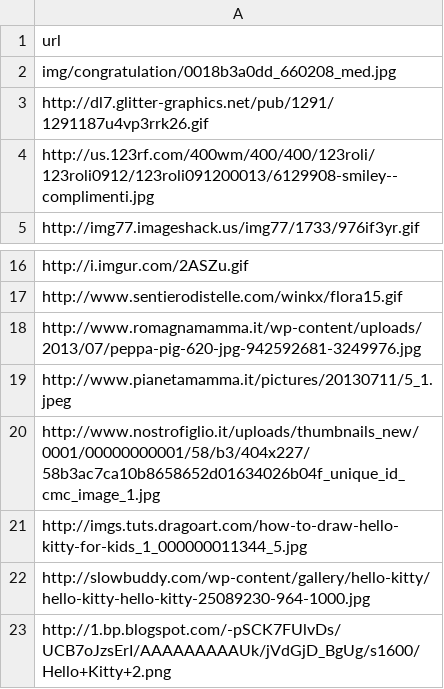
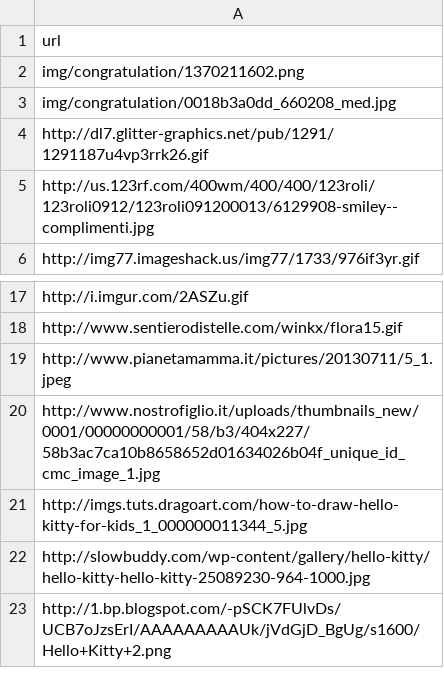
Before and after one commit to giuliano52/phphub, a CSV file: quiz/conf/congratulation.csv, drawn as a sheet; only a part is shown, gaps mark what is left out; removed rows and columns are numbered as before the commit, all else as after; the diff covers the shown part only; the diff names each change by its address in the sheet, - before the commit and + after, or states it on an @@ line.

Commit message:
aggiunte altre immagini su congratulations

```diff
--- a/quiz/conf/congratulation.csv
+++ b/quiz/conf/congratulation.csv
+row 2: img/congratulation/1370211602.png
-row 18: http://www.romagnamamma.it/wp-content/uploads/2013/07/peppa-pig-620-jpg-942592681-3249976.jpg
```
Also changed, not shown: 54 added rows elsewhere in this file, 7 other files.
